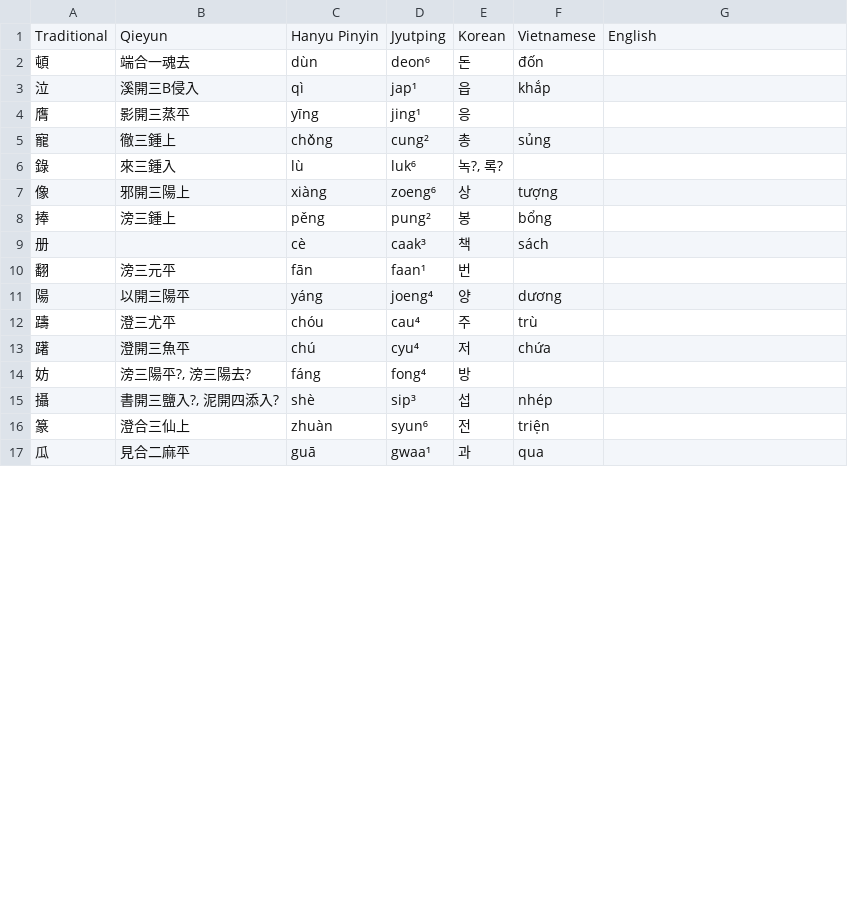
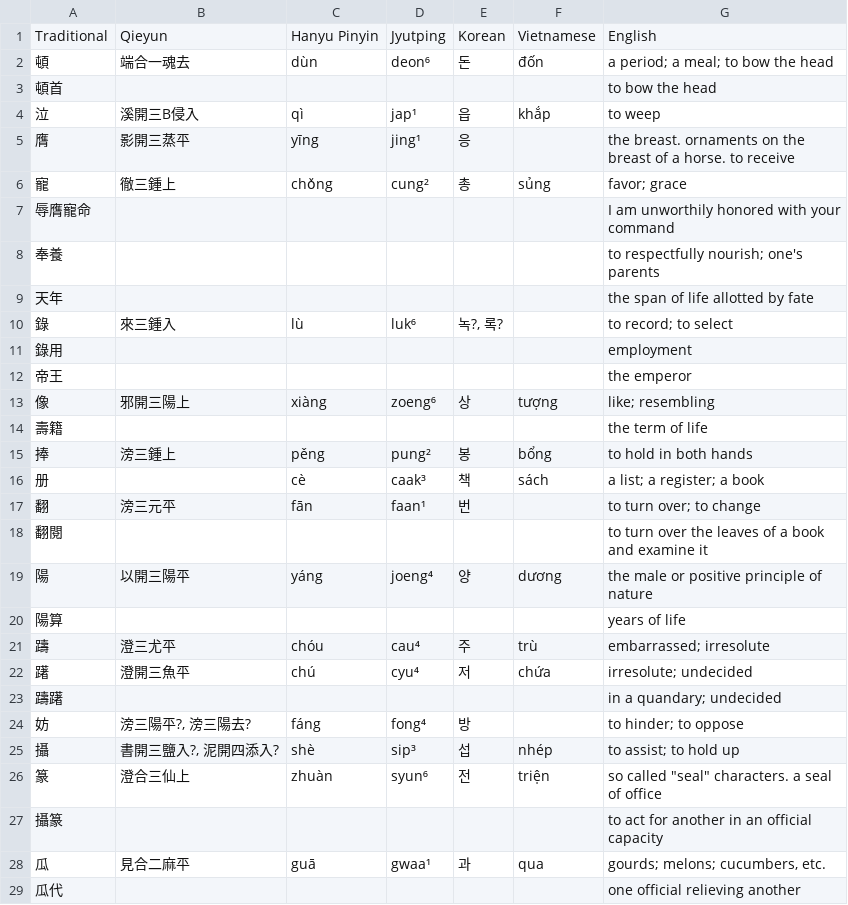
Before and after one commit to justinsilvestre/hanlib, a TSV file: texts/brandt-ch24-1.vocab.tsv, drawn as a sheet; only a part is shown; the diff covers the shown part only.

Commit message:
Transcribe vocab up to brandt 26-3

```diff
--- a/texts/brandt-ch24-1.vocab.tsv
+++ b/texts/brandt-ch24-1.vocab.tsv
@@ -1,17 +1,29 @@
 Traditional	Qieyun	Hanyu Pinyin	Jyutping	Korean	Vietnamese	English
-頓	端合一魂去	dùn	deon⁶	돈	đốn	
-泣	溪開三B侵入	qì	jap¹	읍	khắp	
-膺	影開三蒸平	yīng	jing¹	응		
-寵	徹三鍾上	chǒng	cung²	총	sủng	
-錄	來三鍾入	lù	luk⁶	녹?, 록?		
-像	邪開三陽上	xiàng	zoeng⁶	상	tượng	
-捧	滂三鍾上	pěng	pung²	봉	bổng	
-册		cè	caak³	책	sách	
-翻	滂三元平	fān	faan¹	번		
-陽	以開三陽平	yáng	joeng⁴	양	dương	
-躊	澄三尤平	chóu	cau⁴	주	trù	
-躇	澄開三魚平	chú	cyu⁴	저	chứa	
-妨	滂三陽平?, 滂三陽去?	fáng	fong⁴	방		
-攝	書開三鹽入?, 泥開四添入?	shè	sip³	섭	nhép	
-篆	澄合三仙上	zhuàn	syun⁶	전	triện	
-瓜	見合二麻平	guā	gwaa¹	과	qua	
+頓	端合一魂去	dùn	deon⁶	돈	đốn	a period; a meal; to bow the head
+頓首						to bow the head
+泣	溪開三B侵入	qì	jap¹	읍	khắp	to weep
+膺	影開三蒸平	yīng	jing¹	응		the breast. ornaments on the breast of a horse. to receive
+寵	徹三鍾上	chǒng	cung²	총	sủng	favor; grace
+辱膺寵命						I am unworthily honored with your command
+奉養						to respectfully nourish; one's parents
+天年						the span of life allotted by fate
+錄	來三鍾入	lù	luk⁶	녹?, 록?		to record; to select
+錄用						employment
+帝王						the emperor
+像	邪開三陽上	xiàng	zoeng⁶	상	tượng	like; resembling
+壽籍						the term of life
+捧	滂三鍾上	pěng	pung²	봉	bổng	to hold in both hands
+册		cè	caak³	책	sách	a list; a register; a book
+翻	滂三元平	fān	faan¹	번		to turn over; to change
+翻閱						to turn over the leaves of a book and examine it
+陽	以開三陽平	yáng	joeng⁴	양	dương	the male or positive principle of nature
+陽算						years of life
+躊	澄三尤平	chóu	cau⁴	주	trù	embarrassed; irresolute
+躇	澄開三魚平	chú	cyu⁴	저	chứa	irresolute; undecided
+躊躇						in a quandary; undecided
+妨	滂三陽平?, 滂三陽去?	fáng	fong⁴	방		to hinder; to oppose
+攝	書開三鹽入?, 泥開四添入?	shè	sip³	섭	nhép	to assist; to hold up
+篆	澄合三仙上	zhuàn	syun⁶	전	triện	so called "seal" characters. a seal of office
+攝篆						to act for another in an official capacity
+瓜	見合二麻平	guā	gwaa¹	과	qua	gourds; melons; cucumbers, etc.
+瓜代						one official relieving another
```
Also changed, not shown: 19 added rows and 19 edited cells elsewhere in this file, texts/brandt-ch24-2.vocab.tsv, texts/brandt-ch25-1.vocab.tsv, 29 other files.
